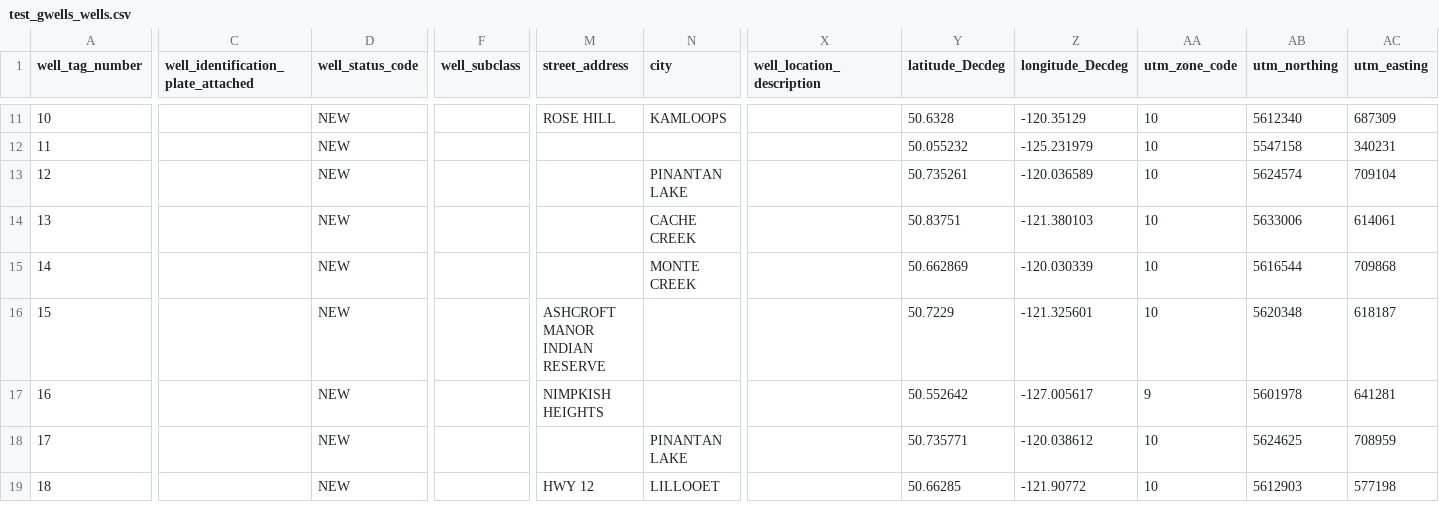
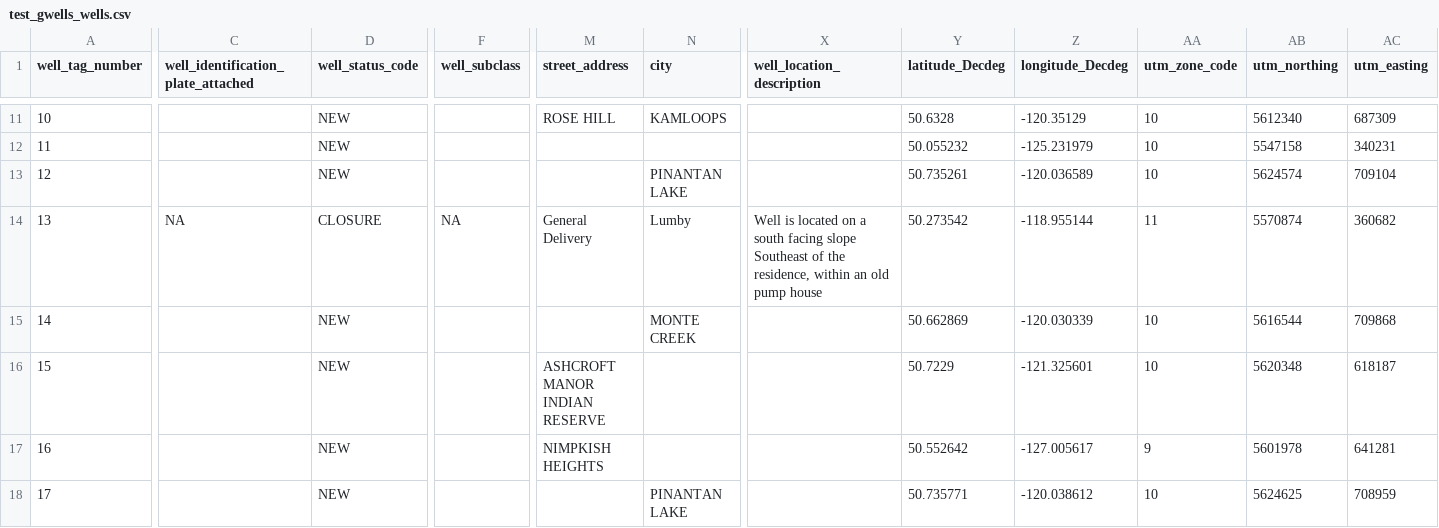
Before and after one commit to bcgov/bcaquiferdata, a CSV file: inst/extdata/test_gwells_wells.csv, drawn as a sheet; only a part is shown, gaps mark what is left out; the shorter side is filled out with more unchanged rows; the diff covers the shown part only; the diff names each change by its address in the sheet, - before the commit and + after, or states it on an @@ line.

Commit message:
Housekeeping

```diff
--- a/inst/extdata/test_gwells_wells.csv
+++ b/inst/extdata/test_gwells_wells.csv
-C14: (empty)
+C14: NA
-D14 (well_status_code): NEW
+D14 (well_status_code): CLOSURE
-F14 (well_subclass): (empty)
+F14 (well_subclass): NA
-M14 (street_address): (empty)
+M14 (street_address): General Delivery
-N14 (city): CACHE CREEK
+N14 (city): Lumby
-X14 (well_location_description): (empty)
+X14 (well_location_description): Well is located on a south facing slope Southeast of the residence, within an old pump house
-Y14 (latitude_Decdeg): 50.83751
+Y14 (latitude_Decdeg): 50.273542
-Z14 (longitude_Decdeg): -121.380103
+Z14 (longitude_Decdeg): -118.955144
-AA14 (utm_zone_code): 10
+AA14 (utm_zone_code): 11
-AB14 (utm_northing): 5633006
+AB14 (utm_northing): 5570874
-AC14 (utm_easting): 614061
+AC14 (utm_easting): 360682
```
Also changed, not shown: 10 edited cells elsewhere in this file, 7 other files.
